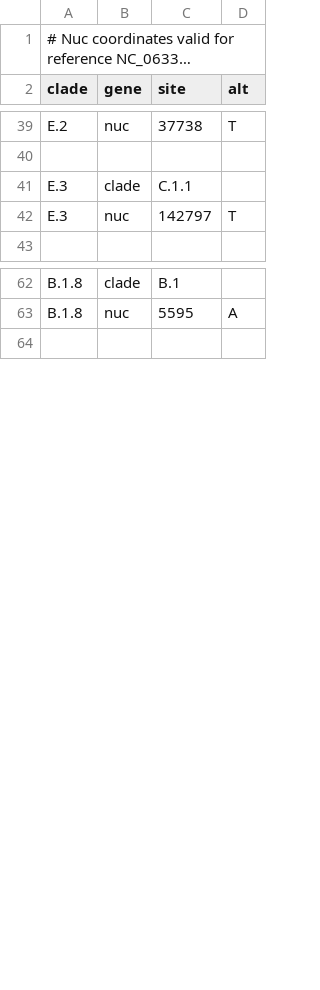
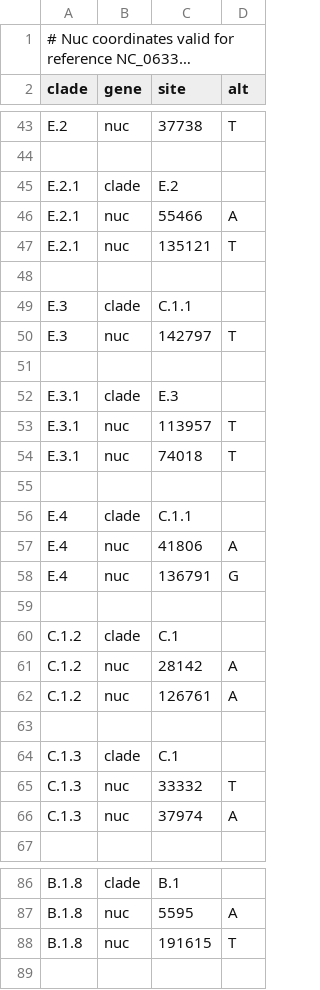
Before and after one commit to nextstrain/mpox, a TSV file: nextclade/resources/lineage-b.1/clades.tsv, drawn as a sheet; only a part is shown, gaps mark what is left out; long unchanged cells end in …; the diff covers the shown part only.

Commit message:
nextclade: use ingest data and switch to new sustained outbreaks (#352)
* Use accession not accessionVersion for stability

Add PPX accessions in excludes/includes via script

# Conflicts:
#	nextclade/Snakefile

* Remove versions from known duplicates

* parallelized deduplicate

* weights

* Better masking of clade I issues in all-clades tree

* More fine grained sampling and exclusions

* Few more changes

* Fix ambiguous date format for augur filter

* Add more known duplicates

* Add more known duplicates

* Use masked alignment for refine (branch lengths)

* Fix build url, thanks @chaoran-chen for the spot

* Fix deprecation of --output

* Preparing for new lineages

* Add clades.tsv and color ordering for new lineage designations

* Add new lineages to config.yaml

* Add new includes

* Add more includes and excludes

* Adapt Nextclade workflow to use ingest results

* geoLocCountry -> country

* Improve balance

* sustained outbreaks sh2017 etc

* [pre-commit.ci] auto fixes from pre-commit.com hooks

for more information, see https://pre-commit.ci

* Fix clade I clades.tsv

* Add sustained outbreaks to README

* f

* [pre-commit.ci] auto fixes from pre-commit.com hooks

for more information, see https://pre-commit.ci

* Progress towards recombinant grafting at root

* [pre-commit.ci] auto fixes from pre-commit.com hooks

for more information, see https://pre-commit.ci

* More progress

* Add clade Ib/IIb recombinant to clades.tsv and clades_renaming.py for all-clades build

* Use ingest output and decent tree params

* Clean up duplicates

* [pre-commit.ci] auto fixes from pre-commit.com hooks

for more information, see https://pre-commit.ci

* More dupes

* Some more fixes

* Add shebang

---------

Co-authored-by: pre-commit-ci[bot] <66853113+pre-commit-ci[bot]@users.noreply.github.com>

```diff
--- a/nextclade/resources/lineage-b.1/clades.tsv
+++ b/nextclade/resources/lineage-b.1/clades.tsv
@@ -40,4 +44,24 @@ E.2	nuc	37738	T
 
+E.2.1	clade	E.2
+E.2.1	nuc	55466	A
+E.2.1	nuc	135121	T
+
 E.3	clade	C.1.1
 E.3	nuc	142797	T
+
+E.3.1	clade	E.3
+E.3.1	nuc	113957	T
+E.3.1	nuc	74018	T
+
+E.4	clade	C.1.1
+E.4	nuc	41806	A
+E.4	nuc	136791	G
+
+C.1.2	clade	C.1
+C.1.2	nuc	28142	A
+C.1.2	nuc	126761	A
+
+C.1.3	clade	C.1
+C.1.3	nuc	33332	T
+C.1.3	nuc	37974	A
 
@@ -63,2 +87,3 @@ B.1.8	clade	B.1
 B.1.8	nuc	5595	A
+B.1.8	nuc	191615	T
 
```
Also changed, not shown: 21 added rows, 3 moved rows and 1 edited cell elsewhere in this file, nextclade/resources/all-clades/clades.tsv, nextclade/resources/clade-i/clades.tsv, 32 other files.
